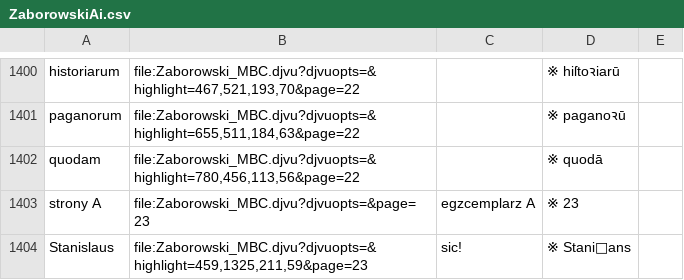
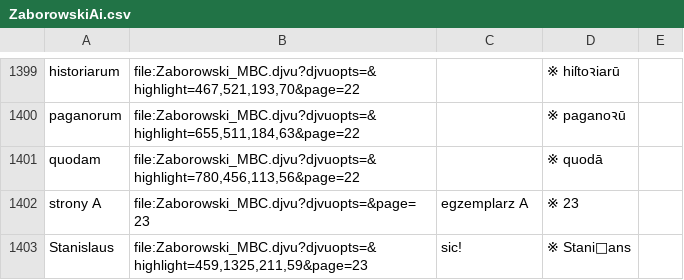
Before and after one commit to jsbien/Zaborowski-index4djview, a CSV file: ZaborowskiAi.csv, drawn as a sheet; only a part is shown, gaps mark what is left out; the diff covers the shown part only.

```diff
--- a/ZaborowskiAi.csv
+++ b/ZaborowskiAi.csv
@@ -1402,3 +1401,3 @@ paganorum;file:Zaborowski_MBC.djvu?djvuopts=&highlight=655,511,184,63&page=22;;
 quodam;file:Zaborowski_MBC.djvu?djvuopts=&highlight=780,456,113,56&page=22;;※ quodā
-strony A;file:Zaborowski_MBC.djvu?djvuopts=&page=23;egzcemplarz A;※ 23
+strony A;file:Zaborowski_MBC.djvu?djvuopts=&page=23;egzemplarz A;※ 23
 Stanislaus;file:Zaborowski_MBC.djvu?djvuopts=&highlight=459,1325,211,59&page=23;sic!;※ Stanians
```
Also changed, not shown: 1 removed row and 16 edited cells elsewhere in this file.
